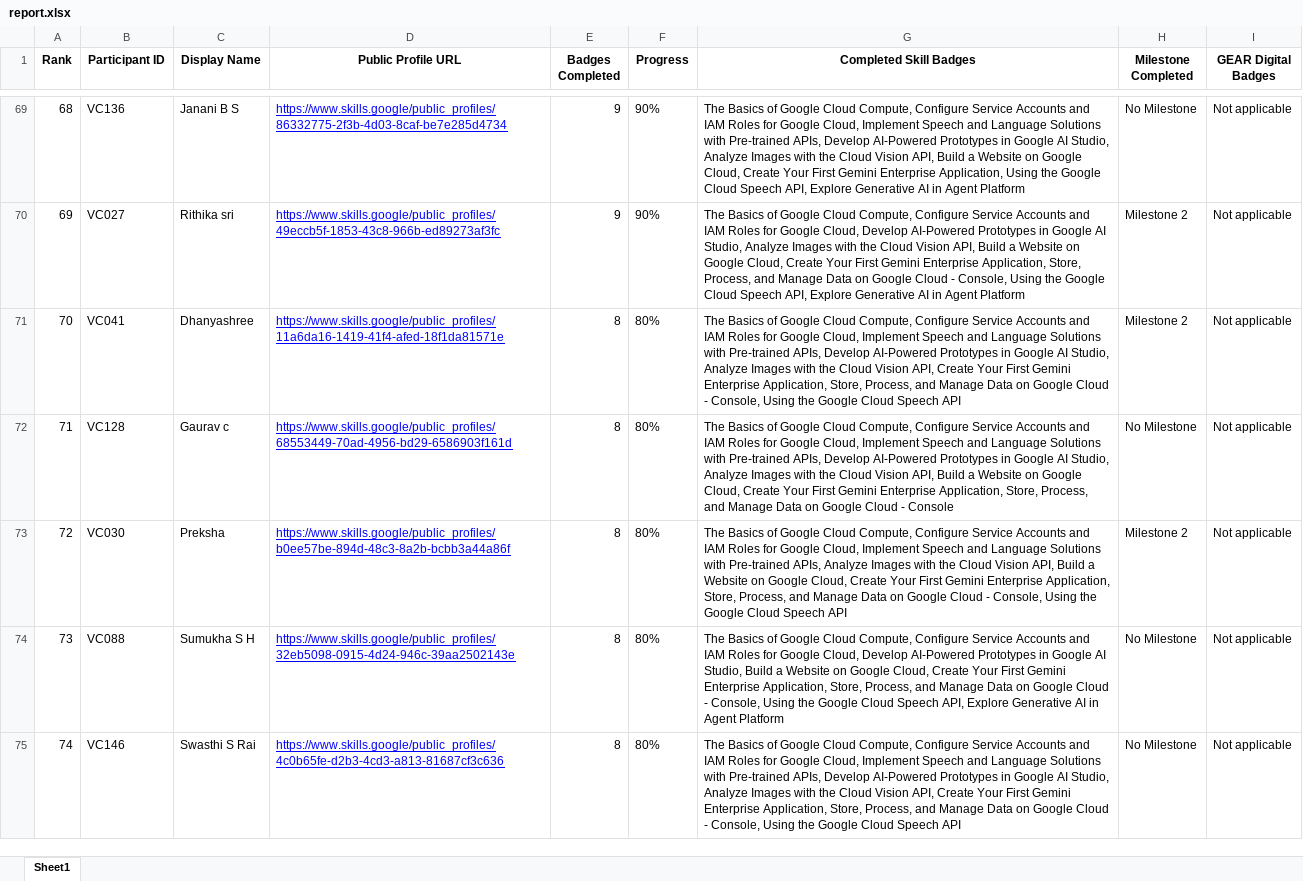
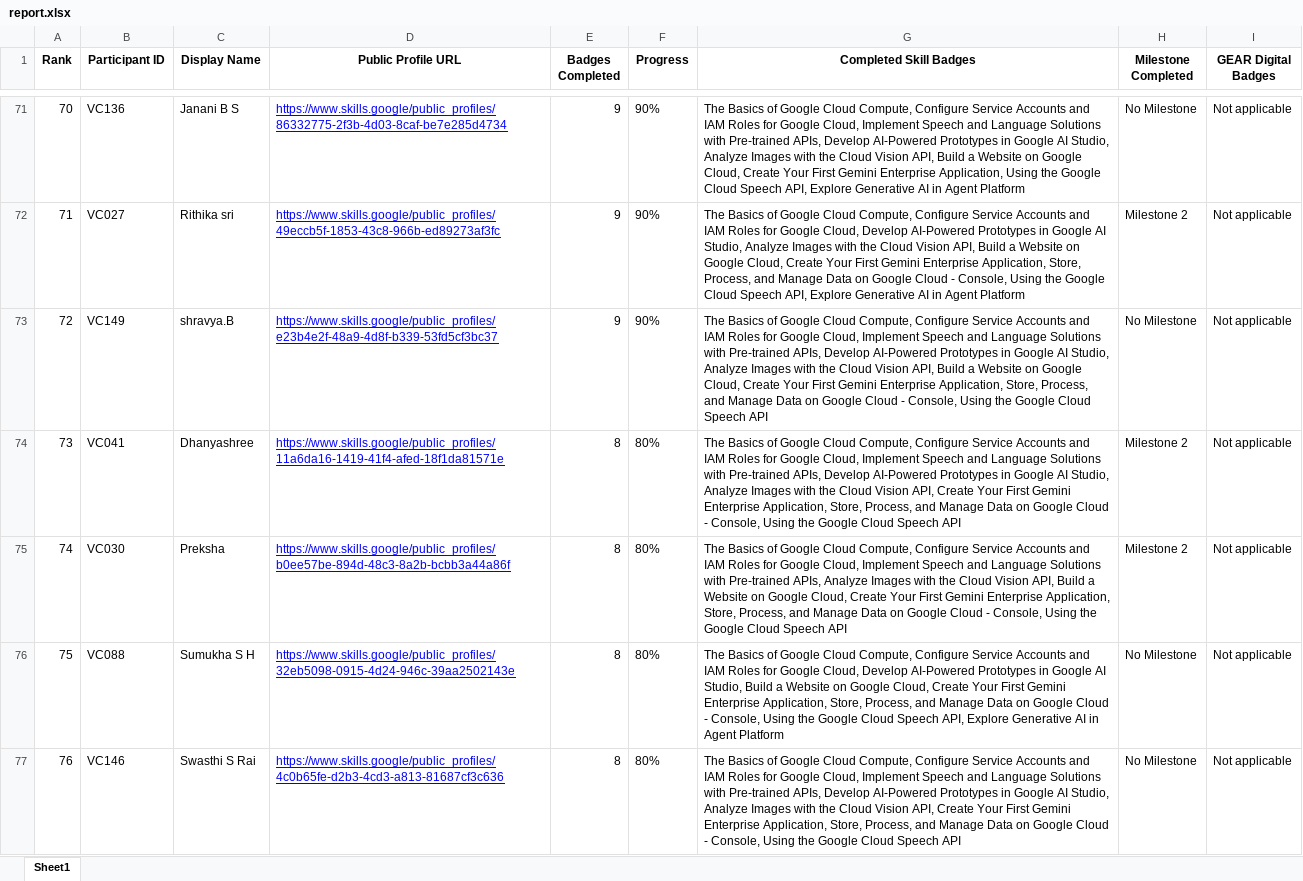
Before and after one commit to dishapoojary18/GDGoC-VC-Cloud-Leaderboard, an Excel workbook: report.xlsx, sheet Sheet1, drawn as a sheet; only a part is shown, gaps mark what is left out; values as stored, in another font and other column widths than the file's, no borders; removed rows and columns are numbered as before the commit, all else as after; the diff covers the shown part only; the diff names each change by its address in the sheet, - before the commit and + after, or states it on an @@ line.

```diff
--- a/report.xlsx (sheet Sheet1)
+++ b/report.xlsx (sheet Sheet1)
@@ column A (Rank) renumbered between rows 18 and 92 @@
+row 73: 72 | VC149 | shravya.B | https://www.skills.google/public_profiles/e23b4e2f-48a9-4d8f-b339-53fd5cf3bc37 | 9 | 90% | The Basics of Google Cloud Compute, Configure Service Accounts and IAM Roles for Google Cloud, Implement Speech and Language Solutions with Pre-trained APIs, Develop AI-Powered Prototypes in Google AI Studio, Analyze Images with the Cloud Vision API, Build a Website on Google Cloud, Create Your First Gemini Enterprise Application, Store, Process, and Manage Data on Google Cloud - Console, Using the Google Cloud Speech API | No Milestone | Not applicable
-row 72: 71 | VC128 | Gaurav c | https://www.skills.google/public_profiles/68553449-70ad-4956-bd29-6586903f161d | 8 | 80% | The Basics of Google Cloud Compute, Configure Service Accounts and IAM Roles for Google Cloud, Implement Speech and Language Solutions with Pre-trained APIs, Develop AI-Powered Prototypes in Google AI Studio, Analyze Images with the Cloud Vision API, Build a Website on Google Cloud, Create Your First Gemini Enterprise Application, Store, Process, and Manage Data on Google Cloud - Console | No Milestone | Not applicable
```
Also changed, not shown: 3 added rows, 3 removed rows and 7 edited cells elsewhere in this sheet, 2 other files.
